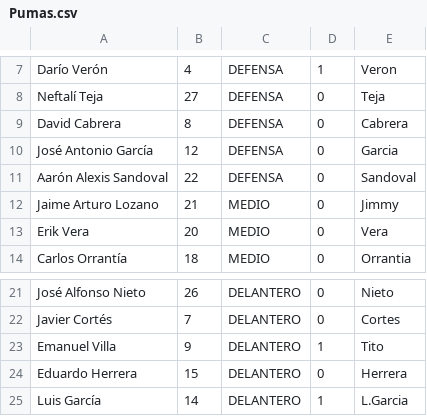
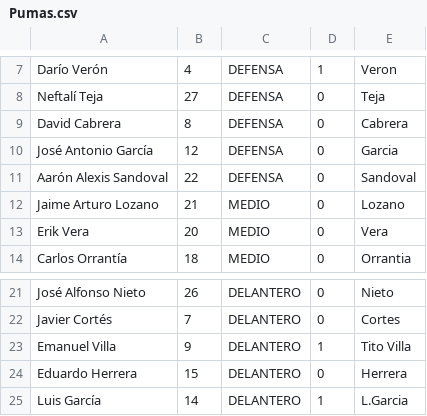
Before and after one commit to Vibebrand/FutApp, a CSV file: Pumas.csv, drawn as a sheet; only a part is shown, gaps mark what is left out.

```diff
--- a/Pumas.csv
+++ b/Pumas.csv
@@ -11,3 +11,3 @@ José Antonio García,12,DEFENSA,0,Garcia
 Aarón Alexis Sandoval,22,DEFENSA,0,Sandoval
-Jaime Arturo Lozano,21,MEDIO,0,Jimmy
+Jaime Arturo Lozano,21,MEDIO,0,Lozano
 Erik Vera,20,MEDIO,0,Vera
@@ -22,3 +22,3 @@ José Alfonso Nieto,26,DELANTERO,0,Nieto
 Javier Cortés,7,DELANTERO,0,Cortes
-Emanuel Villa,9,DELANTERO,1,Tito
+Emanuel Villa,9,DELANTERO,1,Tito Villa
 Eduardo Herrera,15,DELANTERO,0,Herrera
```
Also changed, not shown: Leon.csv, Pachuca.csv, 17 other files.
